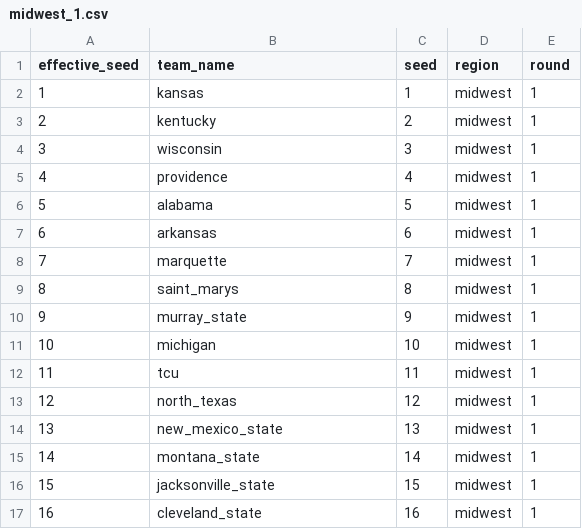
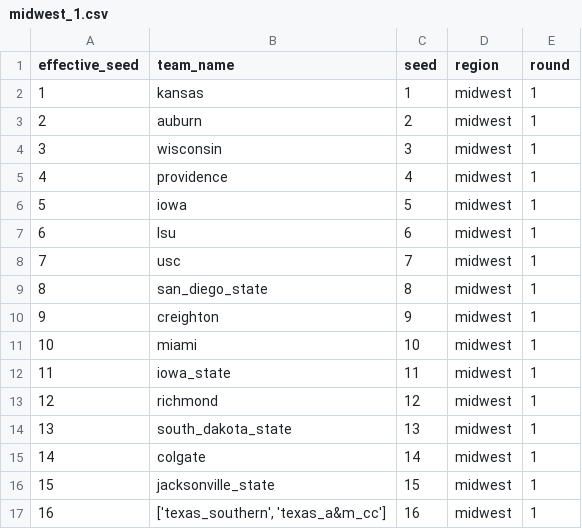
Before and after one commit to justinessert/mascot-bracket-constructor, a CSV file: data/midwest_1.csv, drawn as a sheet.

```diff
--- a/data/midwest_1.csv
+++ b/data/midwest_1.csv
@@ -2,16 +2,16 @@ effective_seed,team_name,seed,region,round
 1,kansas,1,midwest,1
-2,kentucky,2,midwest,1
+2,auburn,2,midwest,1
 3,wisconsin,3,midwest,1
 4,providence,4,midwest,1
-5,alabama,5,midwest,1
-6,arkansas,6,midwest,1
-7,marquette,7,midwest,1
-8,saint_marys,8,midwest,1
-9,murray_state,9,midwest,1
-10,michigan,10,midwest,1
-11,tcu,11,midwest,1
-12,north_texas,12,midwest,1
-13,new_mexico_state,13,midwest,1
-14,montana_state,14,midwest,1
+5,iowa,5,midwest,1
+6,lsu,6,midwest,1
+7,usc,7,midwest,1
+8,san_diego_state,8,midwest,1
+9,creighton,9,midwest,1
+10,miami,10,midwest,1
+11,iowa_state,11,midwest,1
+12,richmond,12,midwest,1
+13,south_dakota_state,13,midwest,1
+14,colgate,14,midwest,1
 15,jacksonville_state,15,midwest,1
-16,cleveland_state,16,midwest,1
+16,"['texas_southern', 'texas_a&m_cc']",16,midwest,1
```
Also changed, not shown: data/east_1.csv, data/south_1.csv, 34 other files.
